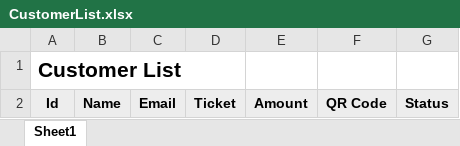
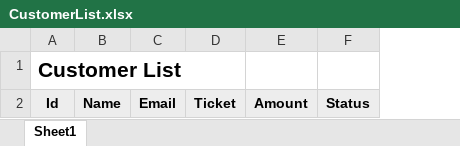
Before and after one commit to chockbot/cinnamon, an Excel workbook: src/Cinnamon.Web/wwwroot/Template/CustomerList.xlsx, sheet Sheet1, drawn as a sheet; values as stored, in another font and other column widths than the file's, no borders; the diff names each change by its address in the sheet, - before the commit and + after, or states it on an @@ line.

Commit message:
Remove QR in the Customer table

```diff
--- a/src/Cinnamon.Web/wwwroot/Template/CustomerList.xlsx (sheet Sheet1)
+++ b/src/Cinnamon.Web/wwwroot/Template/CustomerList.xlsx (sheet Sheet1)
-column F, row 2: QR Code
```
Also changed, not shown: 2 other files.
